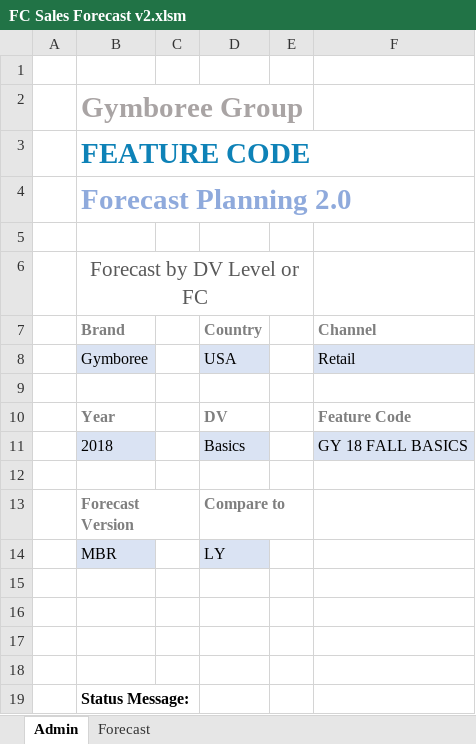
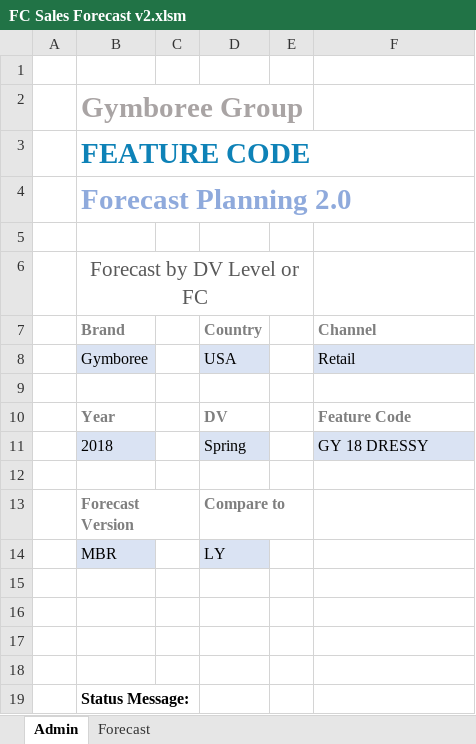
Before and after one commit to marilyncnn/Gym-FCF2, an Excel workbook: excel/FC Sales Forecast v2.xlsm, sheet Admin, drawn as a sheet; values as stored, in another font and other column widths than the file's, no borders; charts and pictures not drawn; removed rows and columns are numbered as before the commit, all else as after; the diff names each change by its address in the sheet, - before the commit and + after, or states it on an @@ line.

```diff
--- a/excel/FC Sales Forecast v2.xlsm (sheet Admin)
+++ b/excel/FC Sales Forecast v2.xlsm (sheet Admin)
-row 11:  | 2018 |  | Basics |  | GY 18 FALL BASICS
+row 11:  | 2018 |  | Spring |  | GY 18 DRESSY
```
Also changed, not shown: sheet Forecast, formulas that keep their value, hidden cells, charts or pictures, excel/FC reporting v2.xlsm.
